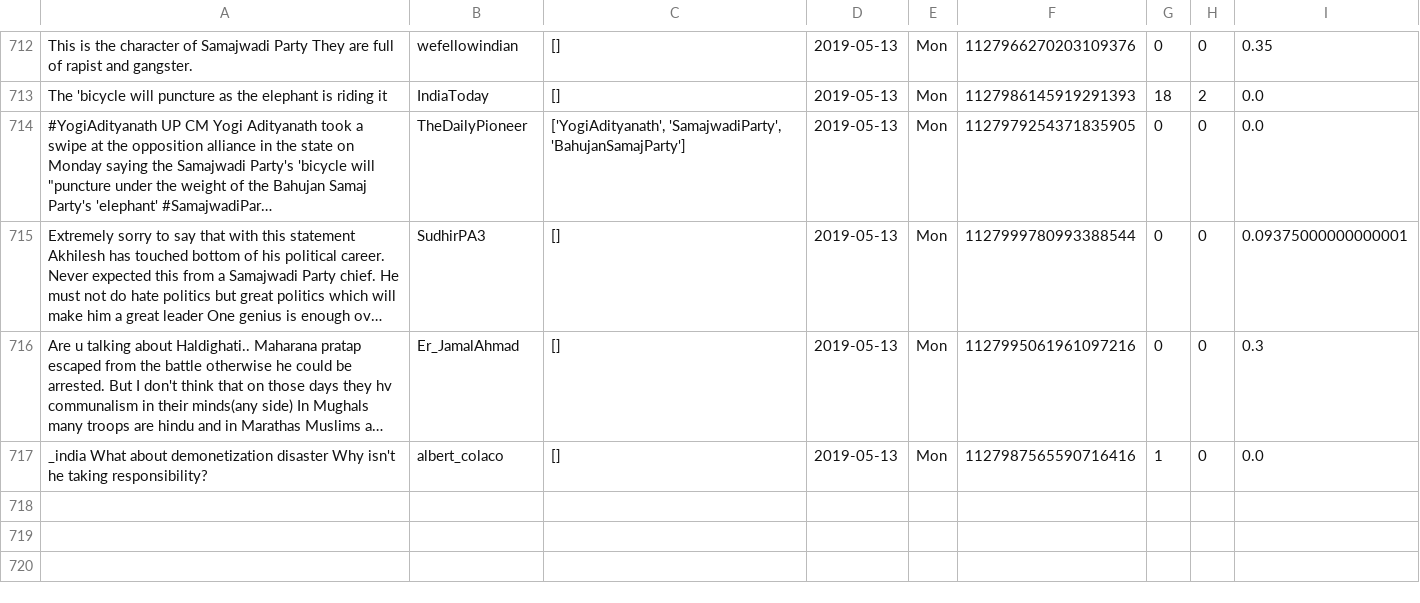
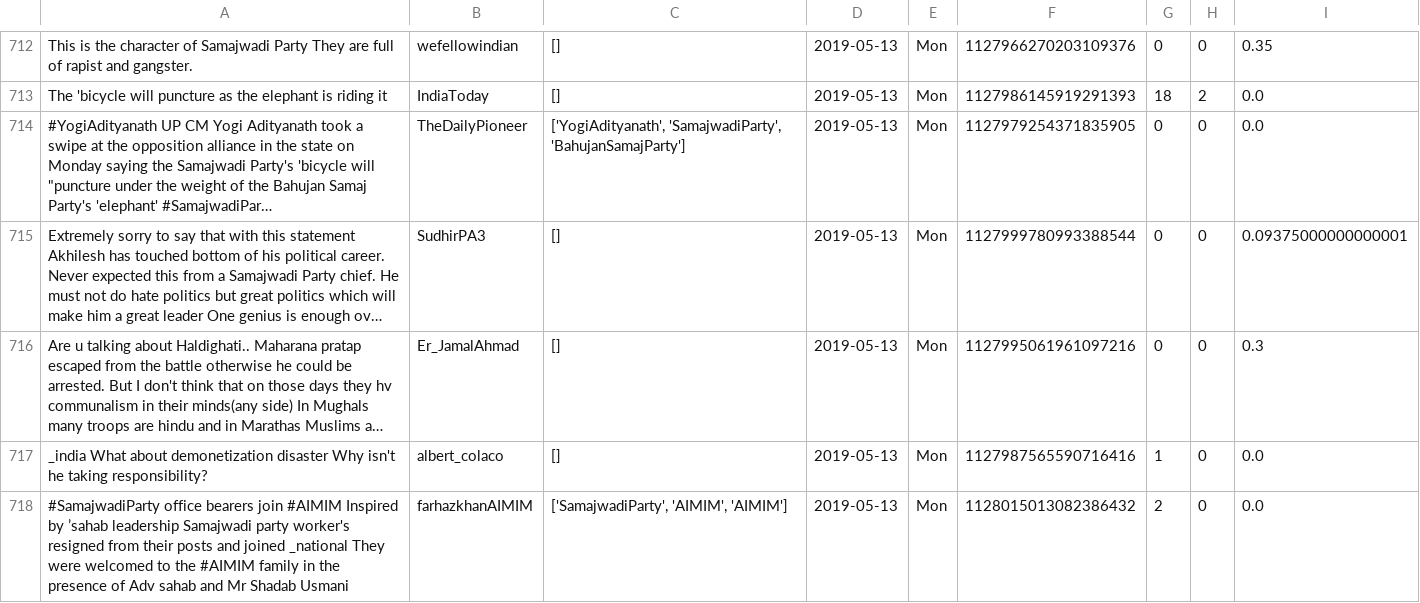
Before and after one commit to itsDevhere/DataRepo, a CSV file: Samajwadi_cleaned.csv, drawn as a sheet; only a part is shown, gaps mark what is left out; long unchanged cells end in …; the diff names each change by its address in the sheet, - before the commit and + after, or states it on an @@ line.

```diff
--- a/Samajwadi_cleaned.csv
+++ b/Samajwadi_cleaned.csv
+row 718: #SamajwadiParty office bearers join #AIMIM Inspired by ’sahab leadership Samajwadi party worker's resigned from their posts and joined _national They were welcomed to the #AIMIM family in the presence of Adv sahab and Mr Shadab Usmani | farhazkhanAIMIM | ['SamajwadiParty', 'AIMIM', 'AIMIM'] | 2019-05-13 | Mon | 1128015013082386432 | 2 | 0 | 0.0
```
Also changed, not shown: CPIM_cleaned.csv, RJD_cleaned.csv, 3 other files.
